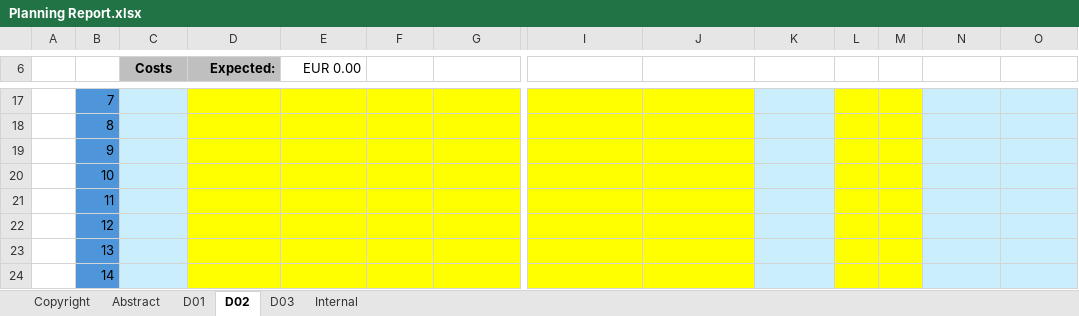
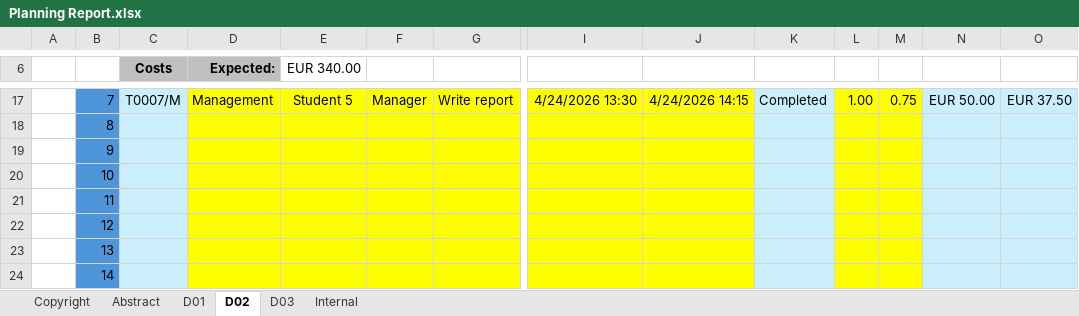
Before and after one commit to AngSanRui/Acme-Starters-B, an Excel workbook: reports/Planning Report.xlsx, sheet D02, drawn as a sheet; only a part is shown, gaps mark what is left out; values as stored, in another font and other column widths than the file's, no borders; conditional formats not drawn; the diff covers the shown part only; the diff names each change by its address in the sheet, - before the commit and + after, or states it on an @@ line.

Commit message:
Planning report actualizado

```diff
--- a/reports/Planning Report.xlsx (sheet D02)
+++ b/reports/Planning Report.xlsx (sheet D02)
-E6: EUR 0.00
+E6: EUR 340.00
-C17 (Costs): (empty)
+C17 (Costs): T0007/M
-D17 (Expected:): (empty)
+D17 (Expected:): Management
-E17 (EUR 340.00): (empty)
+E17 (EUR 340.00): Student 5
-F17: (empty)
+F17: Manager
-G17: (empty)
+G17: Write report
-I17: (empty)
+I17: 4/24/2026 13:30
-J17: (empty)
+J17: 4/24/2026 14:15
-K17: (empty)
+K17: Completed
-L17: (empty)
+L17: 1.00
-M17: (empty)
+M17: 0.75
-N17: (empty)
+N17: EUR 50.00
-O17: (empty)
+O17: EUR 37.50
```
Also changed, not shown: 77 edited cells elsewhere in this sheet, sheet D01.
